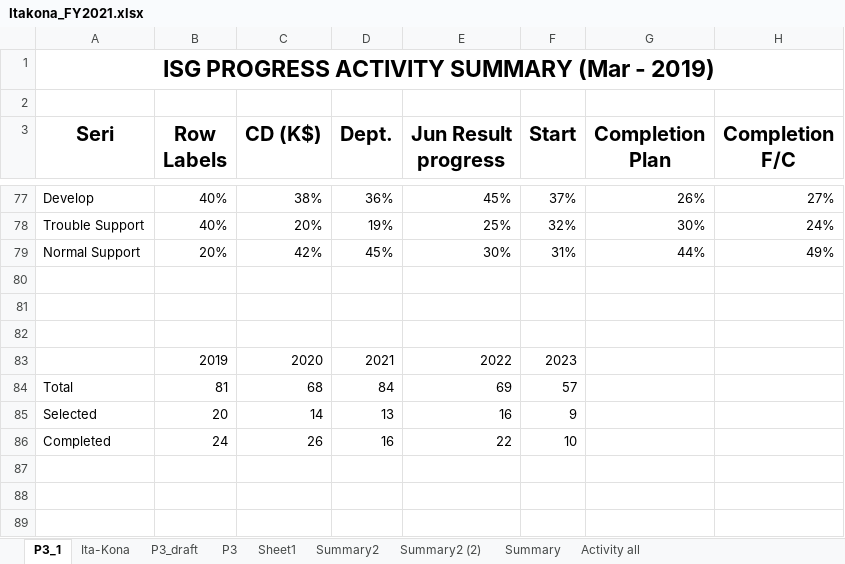
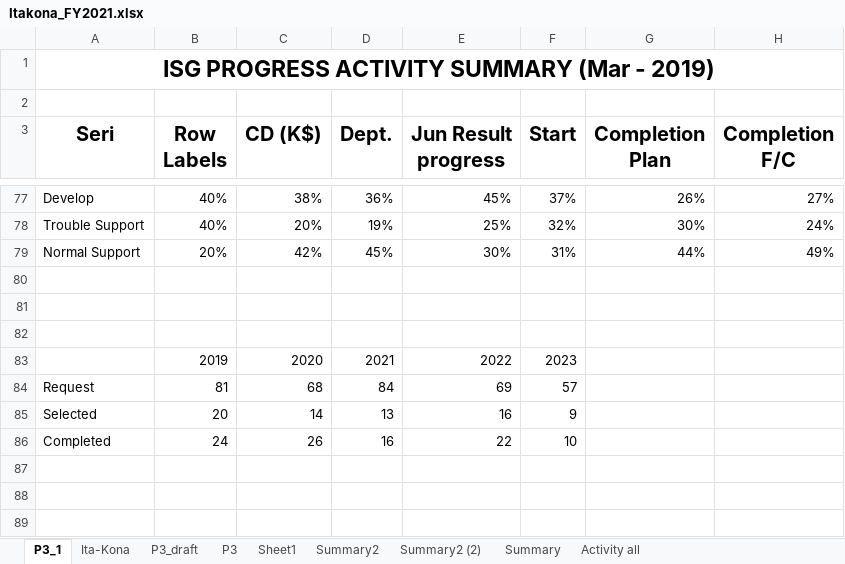
Before and after one commit to thietbicongnghevietnam/ReportPSNV, an Excel workbook: Itakona_FY2021.xlsx, sheet P3_1, drawn as a sheet; only a part is shown, gaps mark what is left out; values as stored, in another font and other column widths than the file's, no borders; charts and pictures and conditional formats and table styles not drawn; the diff names each change by its address in the sheet, - before the commit and + after, or states it on an @@ line.

```diff
--- a/Itakona_FY2021.xlsx (sheet P3_1)
+++ b/Itakona_FY2021.xlsx (sheet P3_1)
-A84 (Seri): Total
+A84 (Seri): Request
```
Also changed, not shown: charts or pictures, 1 other file.
